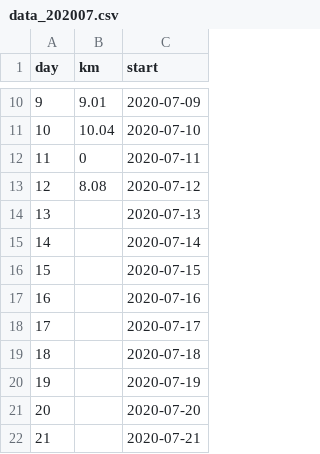
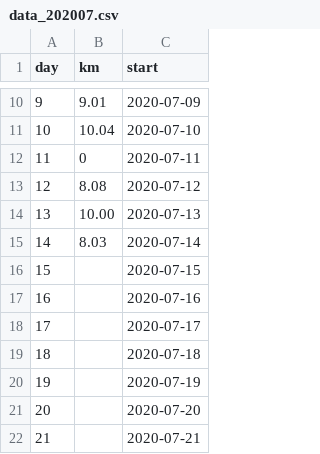
Before and after one commit to qinpeng2/running, a CSV file: resources/data_202007.csv, drawn as a sheet; only a part is shown, gaps mark what is left out.

Commit message:
July 2020 data update

```diff
--- a/resources/data_202007.csv
+++ b/resources/data_202007.csv
@@ -13,4 +13,4 @@ day,km,start
 12, 8.08, 2020-07-12
-13,, 2020-07-13
-14,, 2020-07-14
+13, 10.00, 2020-07-13
+14, 8.03, 2020-07-14
 15,, 2020-07-15
```
